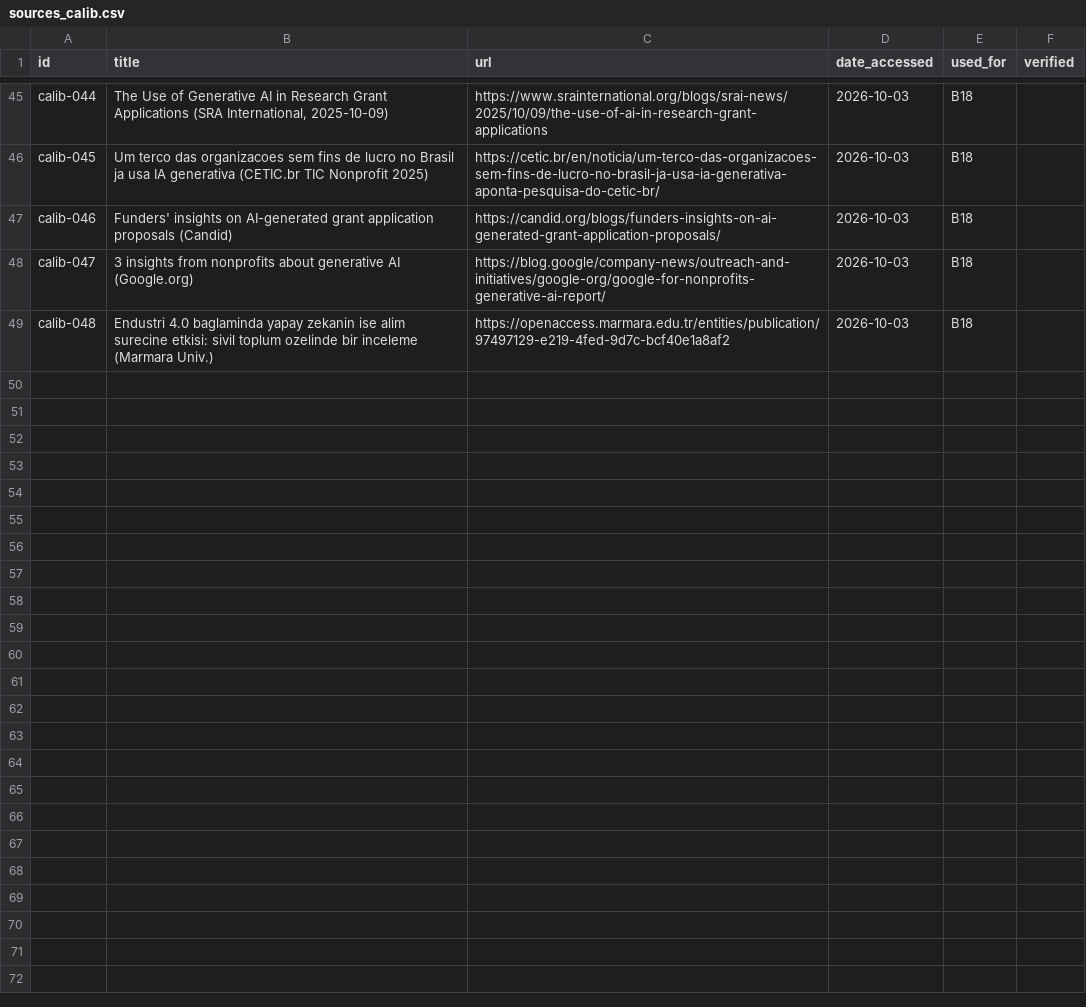
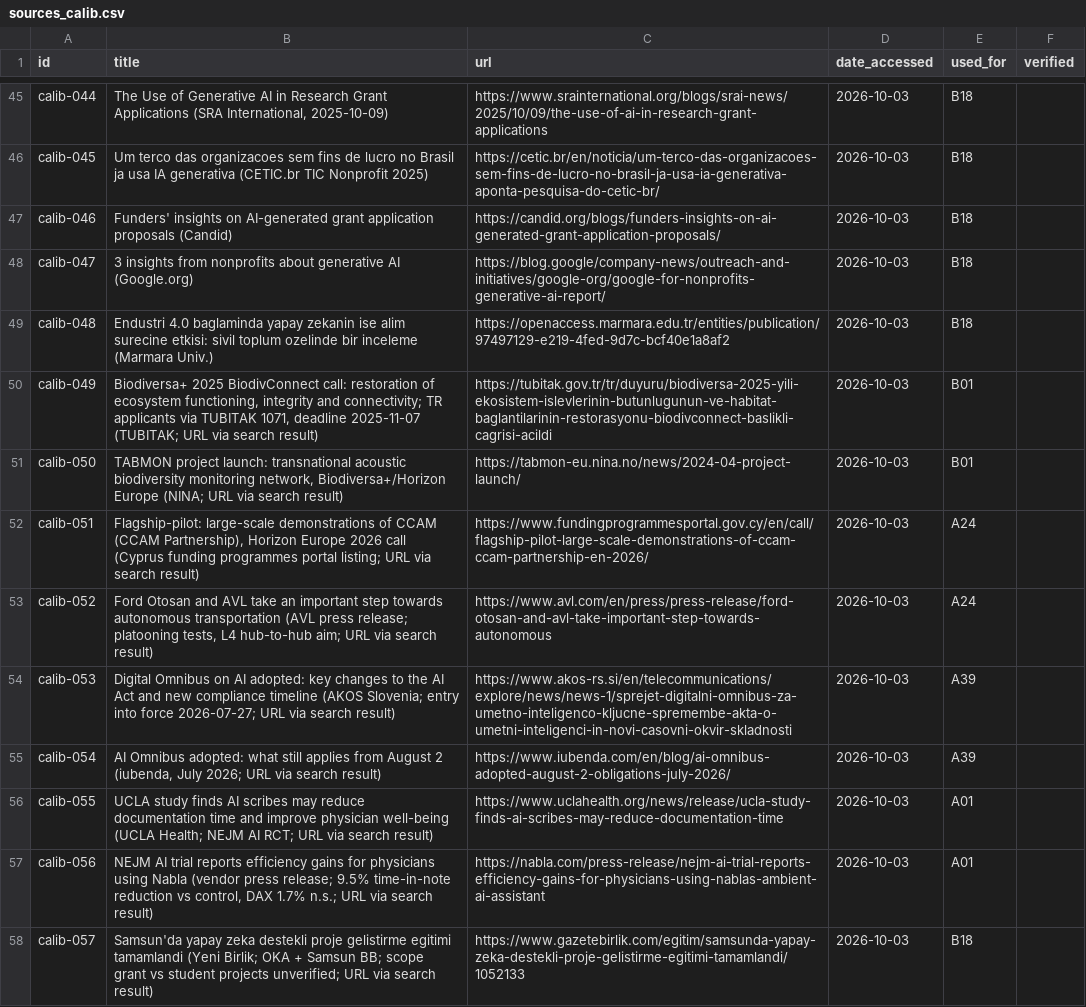
Before and after one commit to montivipera/weekly-literature-report, a CSV file: ai_tr_diffusion/drafts/sources_calib.csv, drawn as a sheet; only a part is shown, gaps mark what is left out.

```diff
--- a/ai_tr_diffusion/drafts/sources_calib.csv
+++ b/ai_tr_diffusion/drafts/sources_calib.csv
@@ -49 +49,10 @@ calib-047,3 insights from nonprofits about generative AI (Google.org),https://bl
 calib-048,Endustri 4.0 baglaminda yapay zekanin ise alim surecine etkisi: sivil toplum ozelinde bir inceleme (Marmara Univ.),https://openaccess.marmara.edu.tr/entities/publication/97497129-e219-4fed-9d7c-bcf40e1a8af2,2026-10-03,B18,
+calib-049,"Biodiversa+ 2025 BiodivConnect call: restoration of ecosystem functioning, integrity and connectivity; TR applicants via TUBITAK 1071, deadline 2025-11-07 (TUBITAK; URL via search result)",https://tubitak.gov.tr/tr/duyuru/biodiversa-2025-yili-ekosistem-islevlerinin-butunlugunun-ve-habitat-baglantilarinin-restorasyonu-biodivconnect-baslikli-cagrisi-acildi,2026-10-03,B01,
+calib-050,"TABMON project launch: transnational acoustic biodiversity monitoring network, Biodiversa+/Horizon Europe (NINA; URL via search result)",https://tabmon-eu.nina.no/news/2024-04-project-launch/,2026-10-03,B01,
+calib-051,"Flagship-pilot: large-scale demonstrations of CCAM (CCAM Partnership), Horizon Europe 2026 call (Cyprus funding programmes portal listing; URL via search result)",https://www.fundingprogrammesportal.gov.cy/en/call/flagship-pilot-large-scale-demonstrations-of-ccam-ccam-partnership-en-2026/,2026-10-03,A24,
+calib-052,"Ford Otosan and AVL take an important step towards autonomous transportation (AVL press release; platooning tests, L4 hub-to-hub aim; URL via search result)",https://www.avl.com/en/press/press-release/ford-otosan-and-avl-take-important-step-towards-autonomous,2026-10-03,A24,
+calib-053,Digital Omnibus on AI adopted: key changes to the AI Act and new compliance timeline (AKOS Slovenia; entry into force 2026-07-27; URL via search result),https://www.akos-rs.si/en/telecommunications/explore/news/news-1/sprejet-digitalni-omnibus-za-umetno-inteligenco-kljucne-spremembe-akta-o-umetni-inteligenci-in-novi-casovni-okvir-skladnosti,2026-10-03,A39,
+calib-054,"AI Omnibus adopted: what still applies from August 2 (iubenda, July 2026; URL via search result)",https://www.iubenda.com/en/blog/ai-omnibus-adopted-august-2-obligations-july-2026/,2026-10-03,A39,
+calib-055,UCLA study finds AI scribes may reduce documentation time and improve physician well-being (UCLA Health; NEJM AI RCT; URL via search result),https://www.uclahealth.org/news/release/ucla-study-finds-ai-scribes-may-reduce-documentation-time,2026-10-03,A01,
+calib-056,"NEJM AI trial reports efficiency gains for physicians using Nabla (vendor press release; 9.5% time-in-note reduction vs control, DAX 1.7% n.s.; URL via search result)",https://nabla.com/press-release/nejm-ai-trial-reports-efficiency-gains-for-physicians-using-nablas-ambient-ai-assistant,2026-10-03,A01,
+calib-057,Samsun'da yapay zeka destekli proje gelistirme egitimi tamamlandi (Yeni Birlik; OKA + Samsun BB; scope grant vs student projects unverified; URL via search result),https://www.gazetebirlik.com/egitim/samsunda-yapay-zeka-destekli-proje-gelistirme-egitimi-tamamlandi/1052133,2026-10-03,B18,
```
Also changed, not shown: 5 other files.
